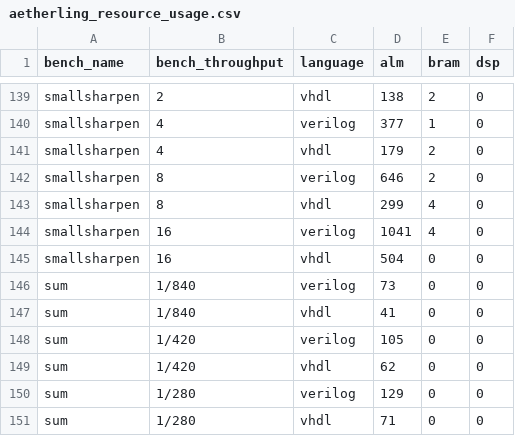
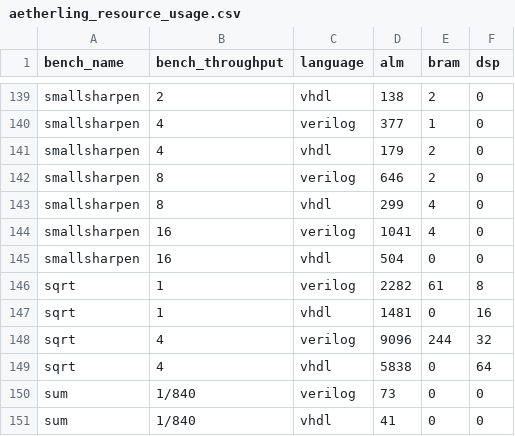
Before and after one commit to louis-hildebrand/sirop-hls, a CSV file: results/aetherling_resource_usage.csv, drawn as a sheet; only a part is shown, gaps mark what is left out; the shorter side is filled out with more unchanged rows; the diff names each change by its address in the sheet, - before the commit and + after, or states it on an @@ line.

Commit message:
Run Aetherling measurements on lab server

```diff
--- a/results/aetherling_resource_usage.csv
+++ b/results/aetherling_resource_usage.csv
+row 146: sqrt | 1 | verilog | 2282 | 61 | 8
+row 147: sqrt | 1 | vhdl | 1481 | 0 | 16
+row 148: sqrt | 4 | verilog | 9096 | 244 | 32
+row 149: sqrt | 4 | vhdl | 5838 | 0 | 64
```
Also changed, not shown: results/aetherling_fmax_estimates.csv, results/aetherling_latency.csv.
